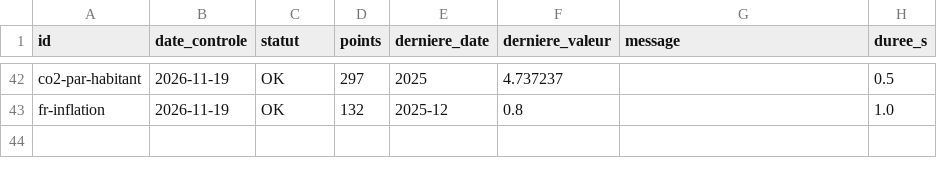
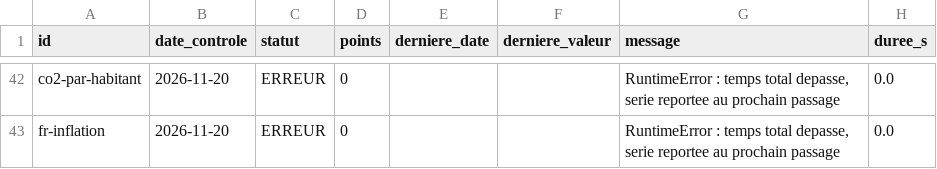
Before and after one commit to GabrielPlassat/tableaubord_innov, a CSV file: journal/series_etat.csv, drawn as a sheet; only a part is shown, gaps mark what is left out; the diff covers the shown part only; the diff names each change by its address in the sheet, - before the commit and + after, or states it on an @@ line.

```diff
--- a/journal/series_etat.csv
+++ b/journal/series_etat.csv
-B42:B43 (date_controle): 2026-11-19
+B42:B43 (date_controle): 2026-11-20
-C42:C43 (statut): OK
+C42:C43 (statut): ERREUR
-D42 (points): 297
+D42 (points): 0
-E42 (derniere_date): 2025
+E42 (derniere_date): (empty)
-F42 (derniere_valeur): 4.737237
+F42 (derniere_valeur): (empty)
-G42:G43 (message): (empty)
+G42:G43 (message): RuntimeError : temps total depasse, serie reportee au prochain passage
-H42 (duree_s): 0.5
+H42 (duree_s): 0.0
-D43 (points): 132
+D43 (points): 0
-E43 (derniere_date): 2025-12
+E43 (derniere_date): (empty)
-F43 (derniere_valeur): 0.8
+F43 (derniere_valeur): (empty)
-H43 (duree_s): 1.0
+H43 (duree_s): 0.0
```
Also changed, not shown: 178 edited cells elsewhere in this file.
